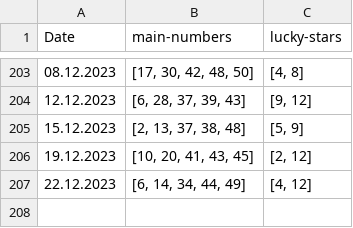
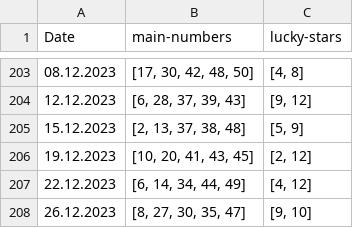
Before and after one commit to seekaddo/euroml, a CSV file: dataset/test_data.csv, drawn as a sheet; only a part is shown, gaps mark what is left out; the diff names each change by its address in the sheet, - before the commit and + after, or states it on an @@ line.

```diff
--- a/dataset/test_data.csv
+++ b/dataset/test_data.csv
+row 208: 26.12.2023 | [8, 27, 30, 35, 47] | [9, 10]
```
Also changed, not shown: 2 other files.
